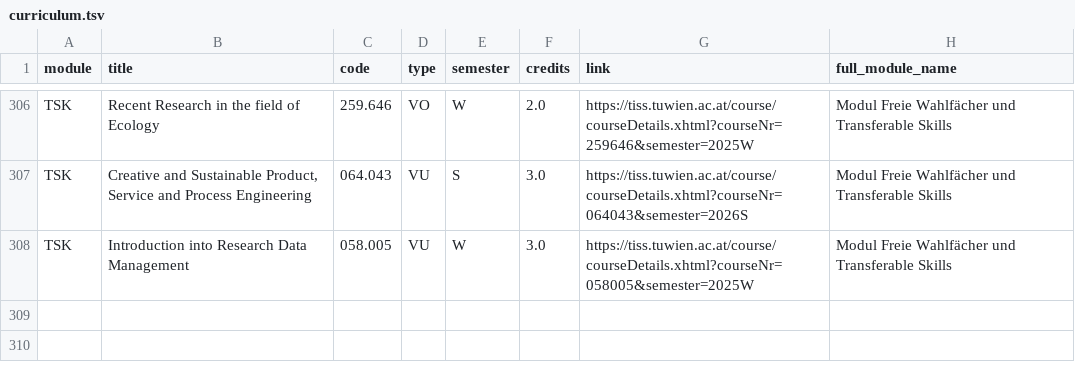
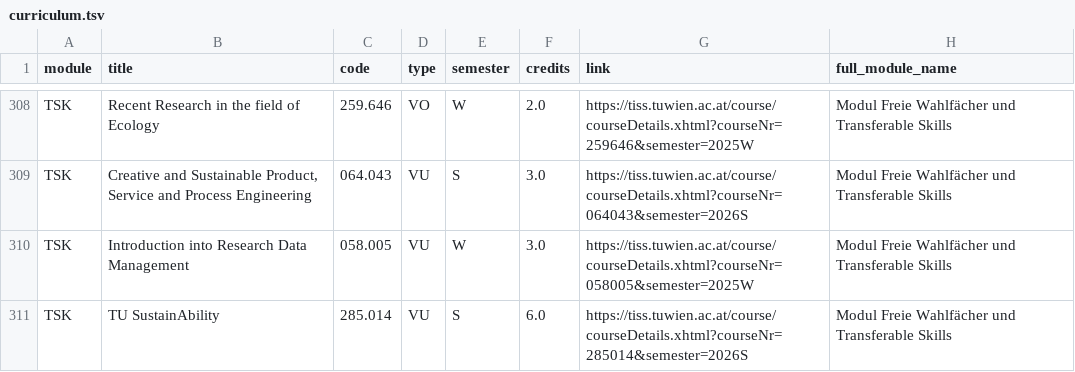
Before and after one commit to Emile-Jn/curriculum-planner, a TSV file: public/curriculum.tsv, drawn as a sheet; only a part is shown, gaps mark what is left out; the diff covers the shown part only; the diff names each change by its address in the sheet, - before the commit and + after, or states it on an @@ line.

```diff
--- a/public/curriculum.tsv
+++ b/public/curriculum.tsv
+row 311: TSK | TU SustainAbility | 285.014 | VU | S | 6.0 | https://tiss.tuwien.ac.at/course/courseDetails.xhtml?courseNr=285014&semester=2026S | Modul Freie Wahlfächer und Transferable Skills
```
Also changed, not shown: 4 added rows and 2 removed rows elsewhere in this file.
